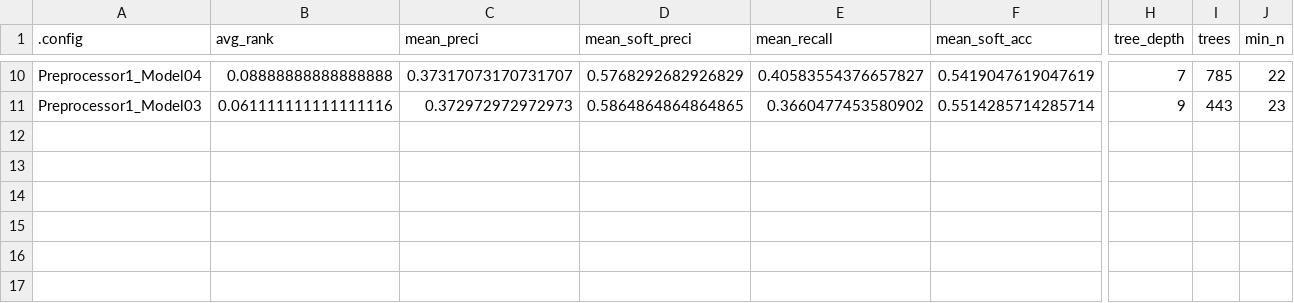
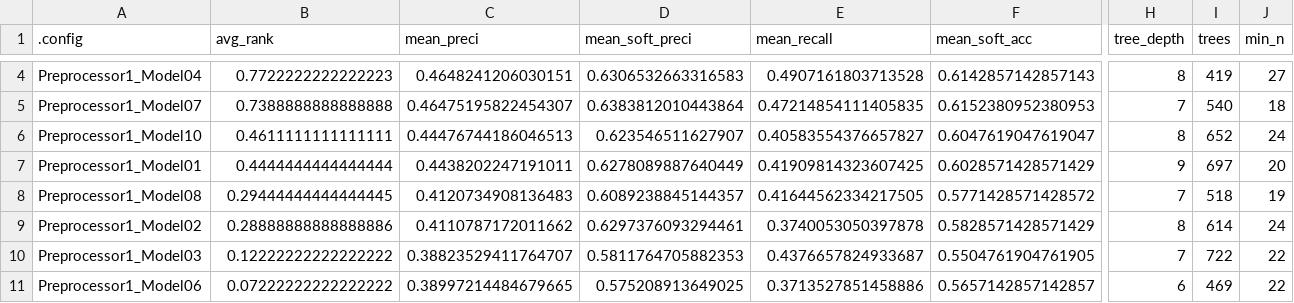
Before and after one commit to fderyckel/quant-sandbox, a CSV file: models/model_metrics/xgboost_modelv8_explo2_7wClassThirdile_AMD.csv, drawn as a sheet; only a part is shown, gaps mark what is left out; addresses are those after the commit; rows hold the shown columns only; the diff covers the shown part only; the diff names each change by its address in the sheet, - before the commit and + after, or states it on an @@ line.

```diff
--- a/models/model_metrics/xgboost_modelv8_explo2_7wClassThirdile_AMD.csv
+++ b/models/model_metrics/xgboost_modelv8_explo2_7wClassThirdile_AMD.csv
-B4 (avg_rank): 0.08888888888888888
+B4 (avg_rank): 0.7722222222222223
-C4 (mean_preci): 0.37317073170731707
+C4 (mean_preci): 0.4648241206030151
-D4 (mean_soft_preci): 0.5768292682926829
+D4 (mean_soft_preci): 0.6306532663316583
-E4 (mean_recall): 0.40583554376657827
+E4 (mean_recall): 0.4907161803713528
-F4 (mean_soft_acc): 0.5419047619047619
+F4 (mean_soft_acc): 0.6142857142857143
-H4 (tree_depth): 7
+H4 (tree_depth): 8
-I4 (trees): 785
+I4 (trees): 419
-J4 (min_n): 22
+J4 (min_n): 27
+row 5: Preprocessor1_Model07 | 0.7388888888888888 | 0.46475195822454307 | 0.6383812010443864 | 0.47214854111405835 | 0.6152380952380953 | 7 | 540 | 18
+row 6: Preprocessor1_Model10 | 0.4611111111111111 | 0.44476744186046513 | 0.623546511627907 | 0.40583554376657827 | 0.6047619047619047 | 8 | 652 | 24
+row 7: Preprocessor1_Model01 | 0.4444444444444444 | 0.4438202247191011 | 0.6278089887640449 | 0.41909814323607425 | 0.6028571428571429 | 9 | 697 | 20
+row 8: Preprocessor1_Model08 | 0.29444444444444445 | 0.4120734908136483 | 0.6089238845144357 | 0.41644562334217505 | 0.5771428571428572 | 7 | 518 | 19
+row 9: Preprocessor1_Model02 | 0.28888888888888886 | 0.4110787172011662 | 0.6297376093294461 | 0.3740053050397878 | 0.5828571428571429 | 8 | 614 | 24
-B10 (avg_rank): 0.061111111111111116
+B10 (avg_rank): 0.12222222222222222
-C10 (mean_preci): 0.372972972972973
+C10 (mean_preci): 0.38823529411764707
-D10 (mean_soft_preci): 0.5864864864864865
+D10 (mean_soft_preci): 0.5811764705882353
-E10 (mean_recall): 0.3660477453580902
+E10 (mean_recall): 0.4376657824933687
-F10 (mean_soft_acc): 0.5514285714285714
+F10 (mean_soft_acc): 0.5504761904761905
-H10 (tree_depth): 9
+H10 (tree_depth): 7
-I10 (trees): 443
+I10 (trees): 722
-J10 (min_n): 23
+J10 (min_n): 22
+row 11: Preprocessor1_Model06 | 0.07222222222222222 | 0.38997214484679665 | 0.575208913649025 | 0.3713527851458886 | 0.5657142857142857 | 6 | 469 | 22
```
Also changed, not shown: 6 removed rows and 22 edited cells elsewhere in this file, 1 other file.
